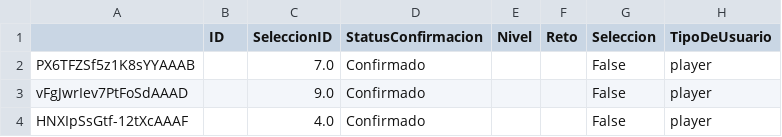
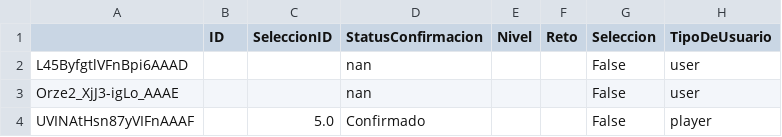
Before and after one commit to albertodiazz/multiplayer-game, a CSV file: data/info_sesion.csv, drawn as a sheet.

```diff
--- a/data/info_sesion.csv
+++ b/data/info_sesion.csv
@@ -1,4 +1,4 @@
 ,ID,SeleccionID,StatusConfirmacion,Nivel,Reto,Seleccion,TipoDeUsuario
-PX6TFZSf5z1K8sYYAAAB,,7.0,Confirmado,,,False,player
-vFgJwrIev7PtFoSdAAAD,,9.0,Confirmado,,,False,player
-HNXIpSsGtf-12tXcAAAF,,4.0,Confirmado,,,False,player
+L45ByfgtlVFnBpi6AAAD,,,nan,,,False,user
+Orze2_XjJ3-igLo_AAAE,,,nan,,,False,user
+UVINAtHsn87yVIFnAAAF,,5.0,Confirmado,,,False,player
```
Also changed, not shown: data/Personajes.csv, 2 other files.
